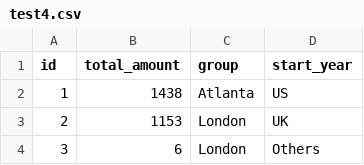
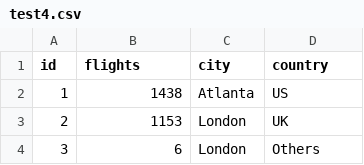
Before and after one commit to ss117-tech/ss117-tech.github.io, a CSV file: test4.csv, drawn as a sheet; only a part is shown.

Commit message:
Test11

```diff
--- a/test4.csv
+++ b/test4.csv
@@ -1,2 +1,2 @@
-id,total_amount,group,start_year
+id,flights,city,country
 1,1438,Atlanta,US
```
Also changed, not shown: 2 other files.
